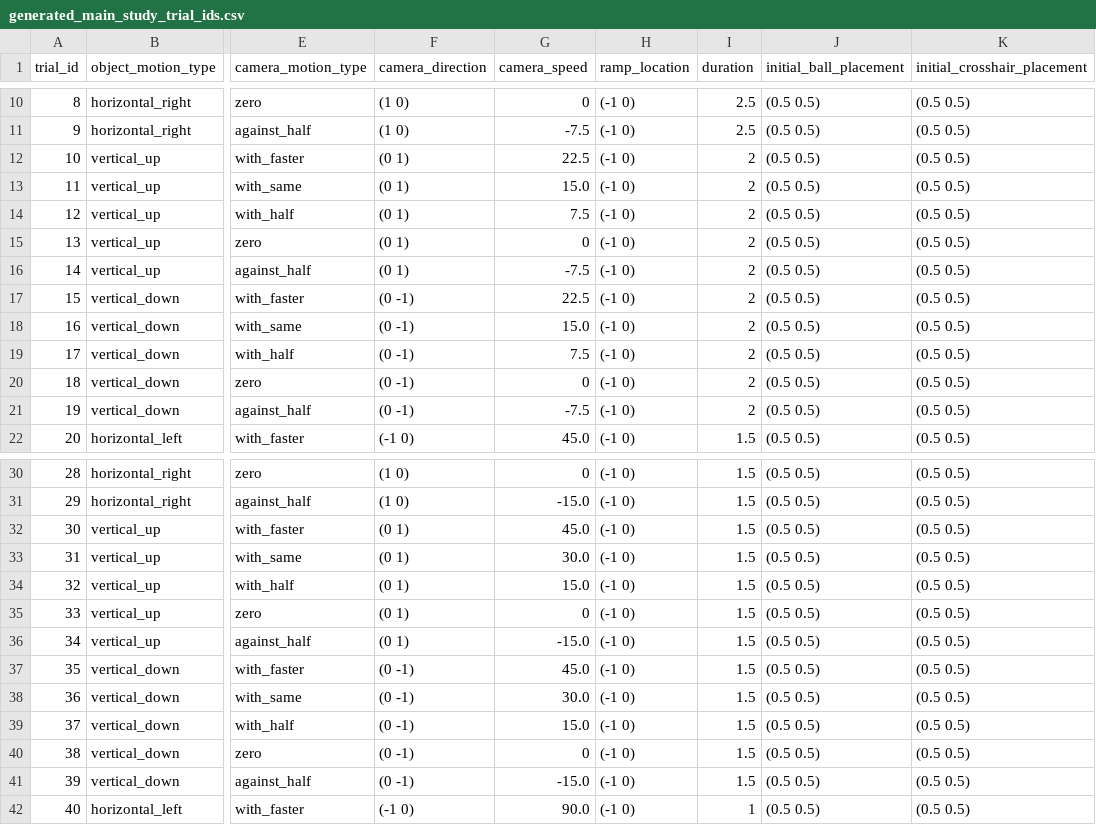
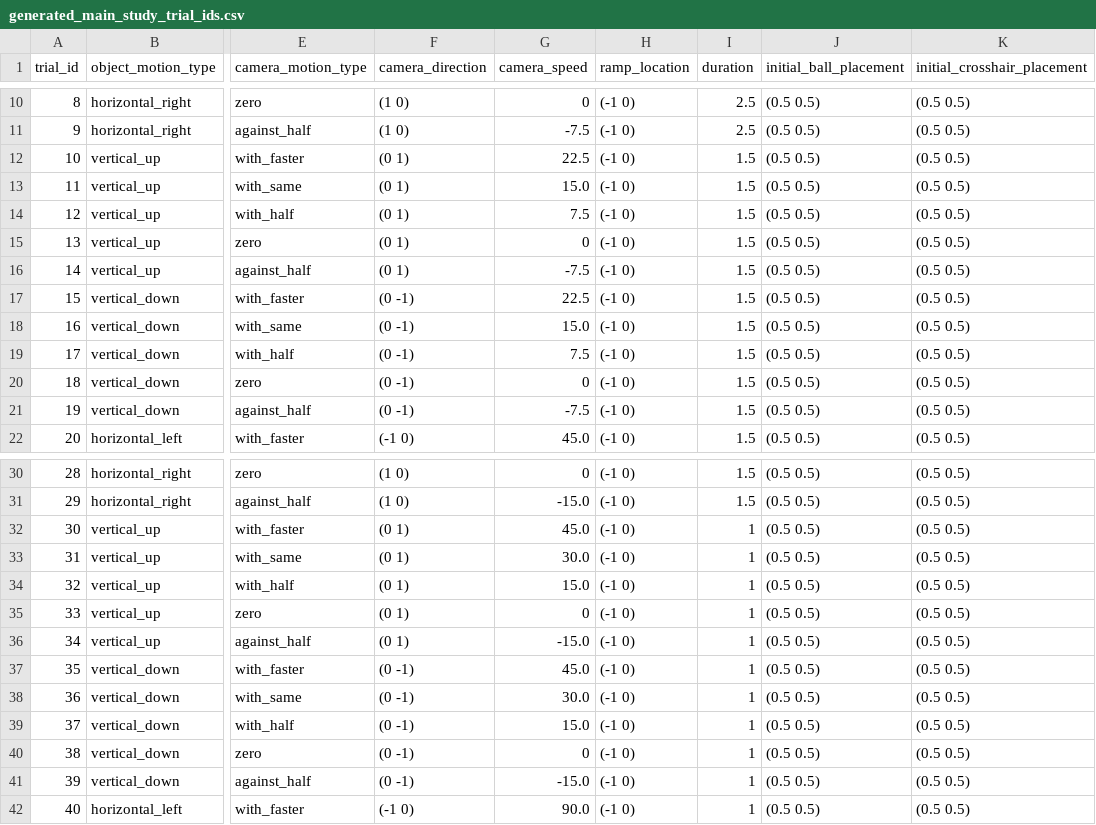
Before and after one commit to jennakangg/motiontrackingdatavis, a CSV file: generated_trial_ids/generated_main_study_trial_ids.csv, drawn as a sheet; only a part is shown, gaps mark what is left out; the diff covers the shown part only; the diff names each change by its address in the sheet, - before the commit and + after, or states it on an @@ line.

```diff
--- a/generated_trial_ids/generated_main_study_trial_ids.csv
+++ b/generated_trial_ids/generated_main_study_trial_ids.csv
-I12:I21 (duration): 2
+I12:I21 (duration): 1.5
-I32:I41 (duration): 1.5
+I32:I41 (duration): 1
```
Also changed, not shown: 10 edited cells elsewhere in this file, 30 other files.
